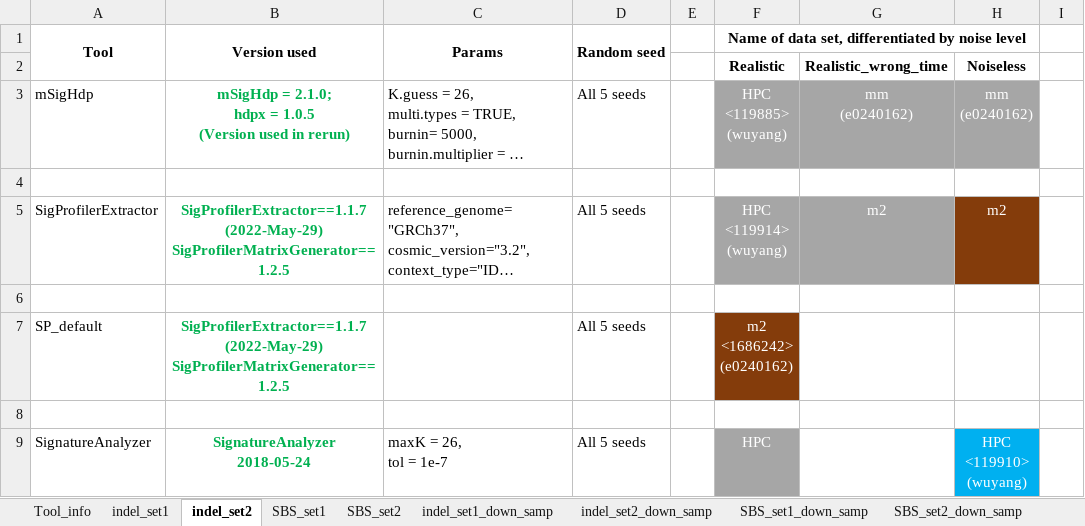
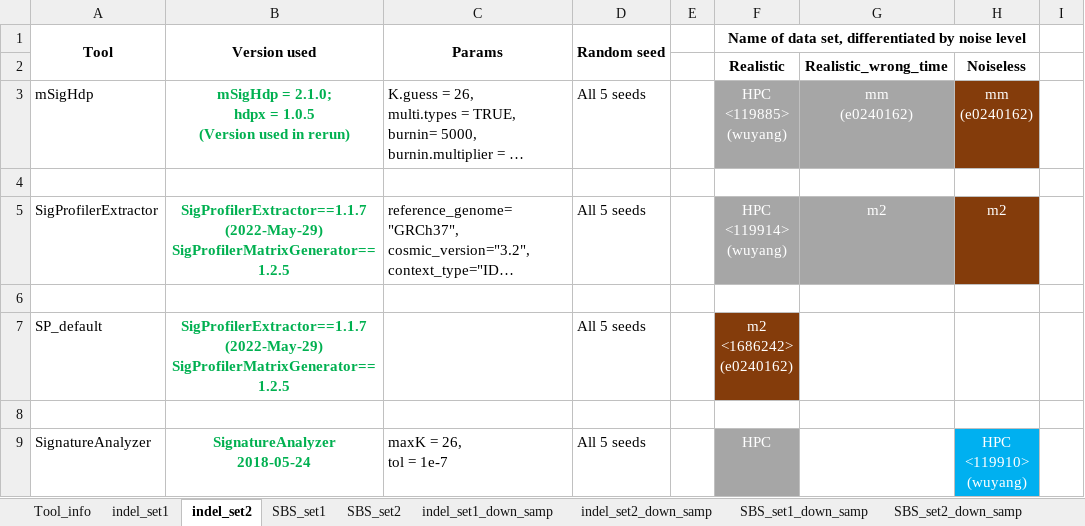
Before and after one commit to steverozen/mSigHdp_paper_sup_files_x1, an Excel workbook: documents/CPU_timing/mSigHdp-paper-tracking.xlsx, sheet indel_set2, drawn as a sheet; only a part is shown; long unchanged cells end in …; values as stored, in another font and other column widths than the file's, no borders; the diff names each change by its address in the sheet, - before the commit and + after, or states it on an @@ line.

```diff
--- a/documents/CPU_timing/mSigHdp-paper-tracking.xlsx (sheet indel_set2)
+++ b/documents/CPU_timing/mSigHdp-paper-tracking.xlsx (sheet indel_set2)
-H3 fill: #A6A6A6
+H3 fill: #843C0B
```
Also changed, not shown: sheet SBS_set1, sheet SBS_set2_down_samp, 3 other files.
